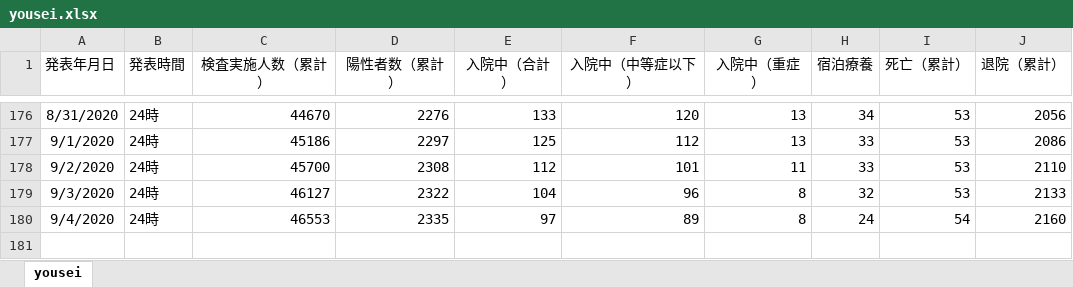
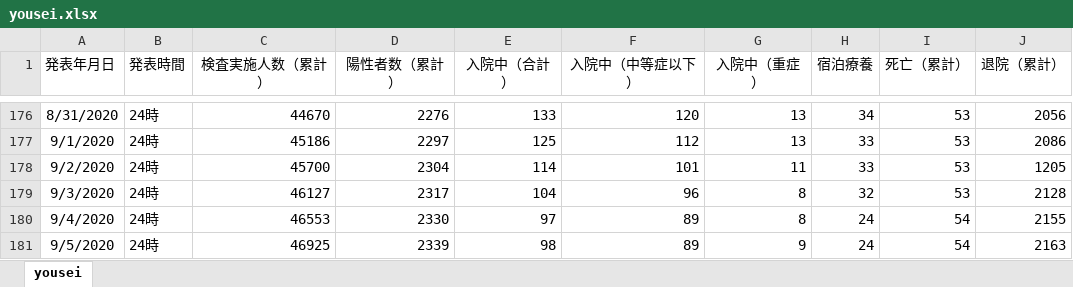
Before and after one commit to stop-covid19-hyogo/covid19-scraping, an Excel workbook: yousei.xlsx, sheet yousei, drawn as a sheet; only a part is shown, gaps mark what is left out; values as stored, in another font and other column widths than the file's, no borders; the diff names each change by its address in the sheet, - before the commit and + after, or states it on an @@ line.

```diff
--- a/yousei.xlsx (sheet yousei)
+++ b/yousei.xlsx (sheet yousei)
-D178 (陽性者数（累計）): 2308
+D178 (陽性者数（累計）): 2304
-E178 (入院中（合計）): 112
+E178 (入院中（合計）): 114
-J178 (退院（累計）): 2110
+J178 (退院（累計）): 1205
-D179 (陽性者数（累計）): 2322
+D179 (陽性者数（累計）): 2317
-J179 (退院（累計）): 2133
+J179 (退院（累計）): 2128
-D180 (陽性者数（累計）): 2335
+D180 (陽性者数（累計）): 2330
-J180 (退院（累計）): 2160
+J180 (退院（累計）): 2155
+row 181: 9/5/2020 | 24時 | 46925 | 2339 | 98 | 89 | 9 | 24 | 54 | 2163
```
Also changed, not shown: pcr.xlsx, 9 other files.
